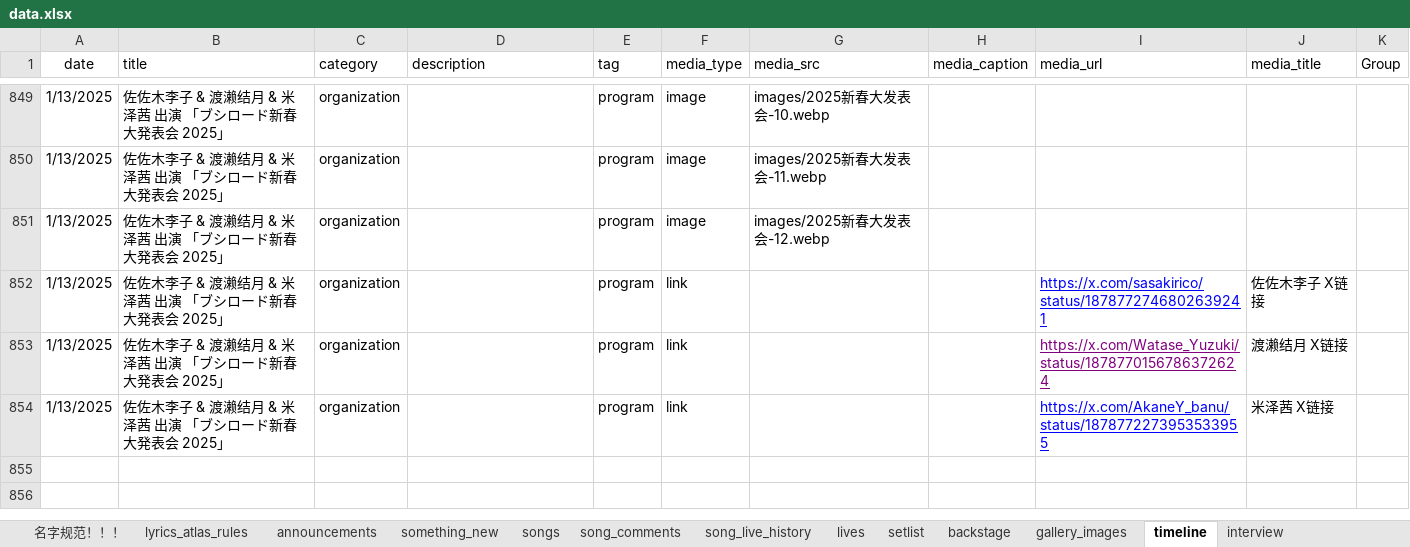
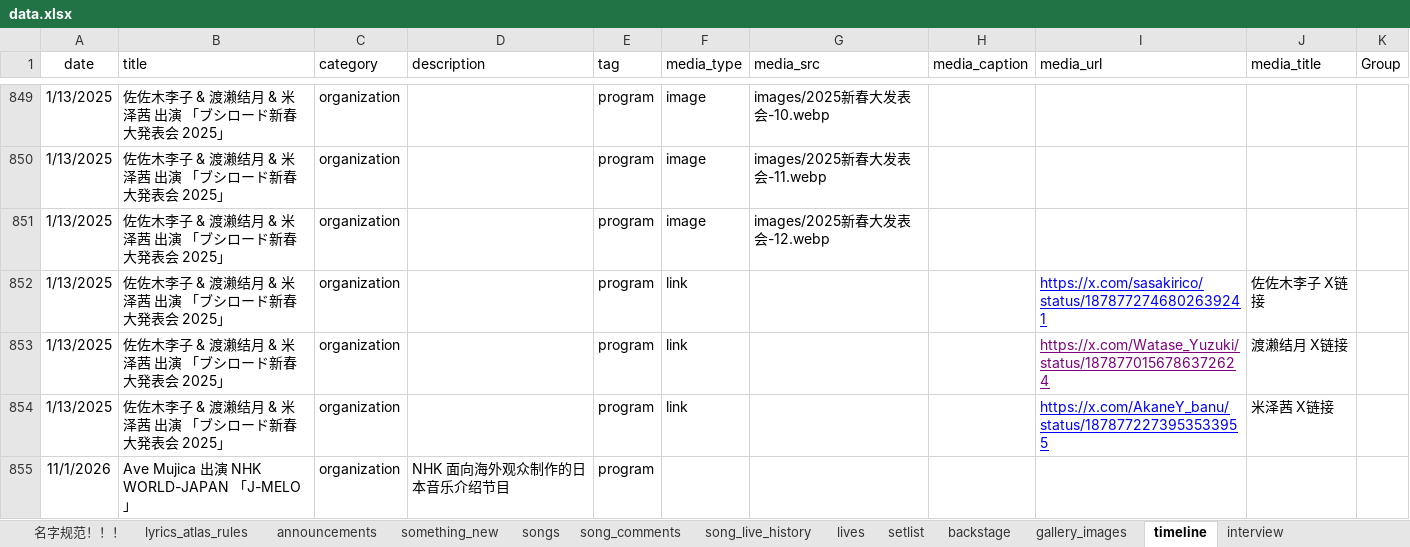
Before and after one commit to yuminle159/MujicaTimeLineWeb, an Excel workbook: _data/data.xlsx, sheet timeline, drawn as a sheet; only a part is shown, gaps mark what is left out; values as stored, in another font and other column widths than the file's, no borders; the diff names each change by its address in the sheet, - before the commit and + after, or states it on an @@ line.

```diff
--- a/_data/data.xlsx (sheet timeline)
+++ b/_data/data.xlsx (sheet timeline)
+row 855: 11/1/2026 | Ave Mujica 出演 NHK WORLD-JAPAN 「J-MELO」 | organization | NHK 面向海外观众制作的日本音乐介绍节目 | program
```
Also changed, not shown: sheet interview, 31 other files.
